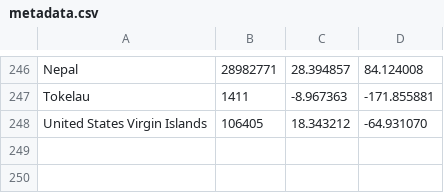
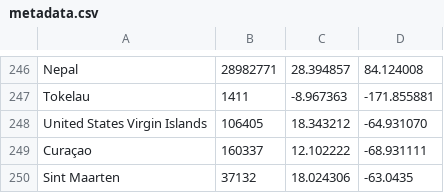
Before and after one commit to cinemast/covid19-at, a CSV file: metadata.csv, drawn as a sheet; only a part is shown, gaps mark what is left out.

```diff
--- a/metadata.csv
+++ b/metadata.csv
@@ -248 +248,3 @@ Tokelau,1411,-8.967363,-171.855881
 United States Virgin Islands,106405,18.343212,-64.931070
+Curaçao,160337,12.102222,-68.931111
+Sint Maarten,37132,18.024306,-63.0435
```
Also changed, not shown: 6 other files.
